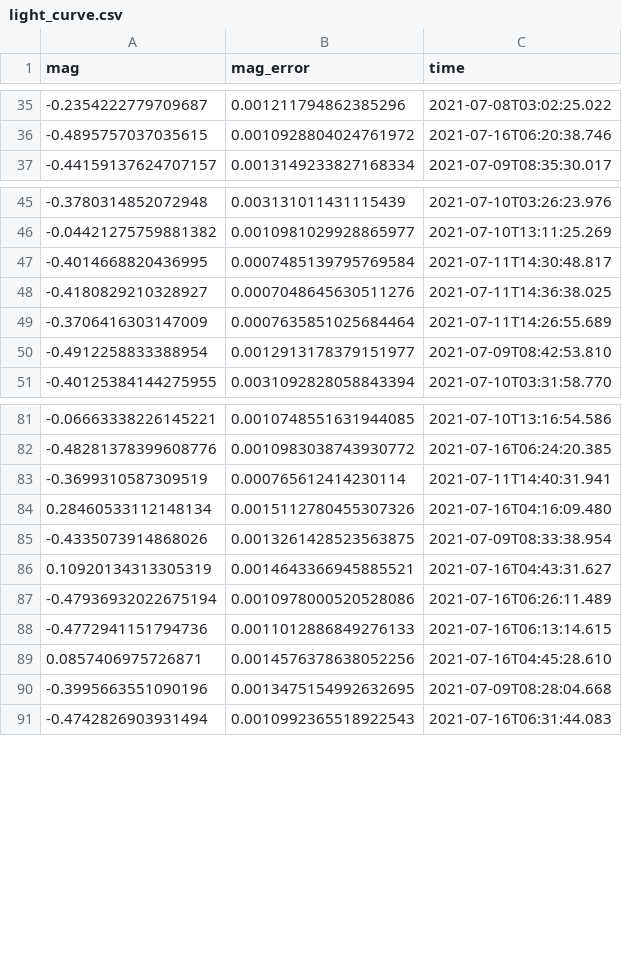
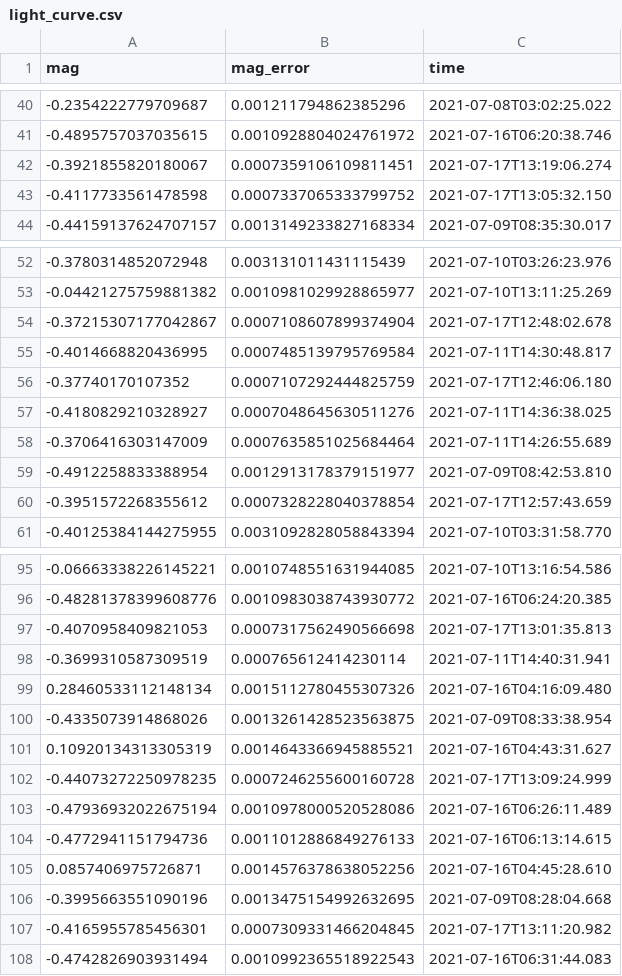
Before and after one commit to gavinkhung/SRA2021_Track3, a CSV file: light_curve.csv, drawn as a sheet; only a part is shown, gaps mark what is left out; the diff covers the shown part only.

Commit message:
Added data for last observation

```diff
--- a/light_curve.csv
+++ b/light_curve.csv
@@ -36,2 +41,4 @@ mag,mag_error,time
 -0.4895757037035615,0.0010928804024761972,2021-07-16T06:20:38.746
+-0.3921855820180067,0.0007359106109811451,2021-07-17T13:19:06.274
+-0.4117733561478598,0.0007337065333799752,2021-07-17T13:05:32.150
 -0.44159137624707157,0.0013149233827168334,2021-07-09T08:35:30.017
@@ -46,3 +53,5 @@ mag,mag_error,time
 -0.04421275759881382,0.0010981029928865977,2021-07-10T13:11:25.269
+-0.37215307177042867,0.0007108607899374904,2021-07-17T12:48:02.678
 -0.4014668820436995,0.0007485139795769584,2021-07-11T14:30:48.817
+-0.37740170107352,0.0007107292444825759,2021-07-17T12:46:06.180
 -0.4180829210328927,0.0007048645630511276,2021-07-11T14:36:38.025
@@ -50,2 +59,3 @@ mag,mag_error,time
 -0.4912258833388954,0.0012913178379151977,2021-07-09T08:42:53.810
+-0.3951572268355612,0.0007328228040378854,2021-07-17T12:57:43.659
 -0.40125384144275955,0.0031092828058843394,2021-07-10T03:31:58.770
@@ -82,2 +96,3 @@ mag,mag_error,time
 -0.48281378399608776,0.0010983038743930772,2021-07-16T06:24:20.385
+-0.4070958409821053,0.0007317562490566698,2021-07-17T13:01:35.813
 -0.3699310587309519,0.000765612414230114,2021-07-11T14:40:31.941
@@ -86,2 +101,3 @@ mag,mag_error,time
 0.10920134313305319,0.0014643366945885521,2021-07-16T04:43:31.627
+-0.44073272250978235,0.0007246255600160728,2021-07-17T13:09:24.999
 -0.47936932022675194,0.0010978000520528086,2021-07-16T06:26:11.489
@@ -90,2 +106,3 @@ mag,mag_error,time
 -0.3995663551090196,0.0013475154992632695,2021-07-09T08:28:04.668
+-0.4165955785456301,0.0007309331466204845,2021-07-17T13:11:20.982
 -0.4742826903931494,0.0010992365518922543,2021-07-16T06:31:44.083
```
Also changed, not shown: 13 added rows elsewhere in this file, 21 other files.
